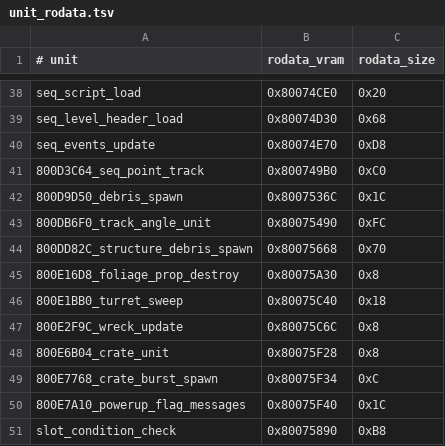
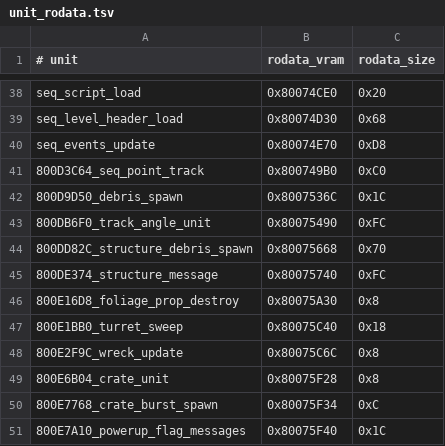
Before and after one commit to TheGh0stShip/BattleTanx-Global-Assault, a TSV file: config/us/unit_rodata.tsv, drawn as a sheet; only a part is shown, gaps mark what is left out; the shorter side is filled out with more unchanged rows.

```diff
--- a/config/us/unit_rodata.tsv
+++ b/config/us/unit_rodata.tsv
@@ -44,2 +44,3 @@ seq_events_update	0x80074E70	0xD8
 800DD82C_structure_debris_spawn	0x80075668	0x70
+800DE374_structure_message	0x80075740	0xFC
 800E16D8_foliage_prop_destroy	0x80075A30	0x8
```
Also changed, not shown: 9 other files.
